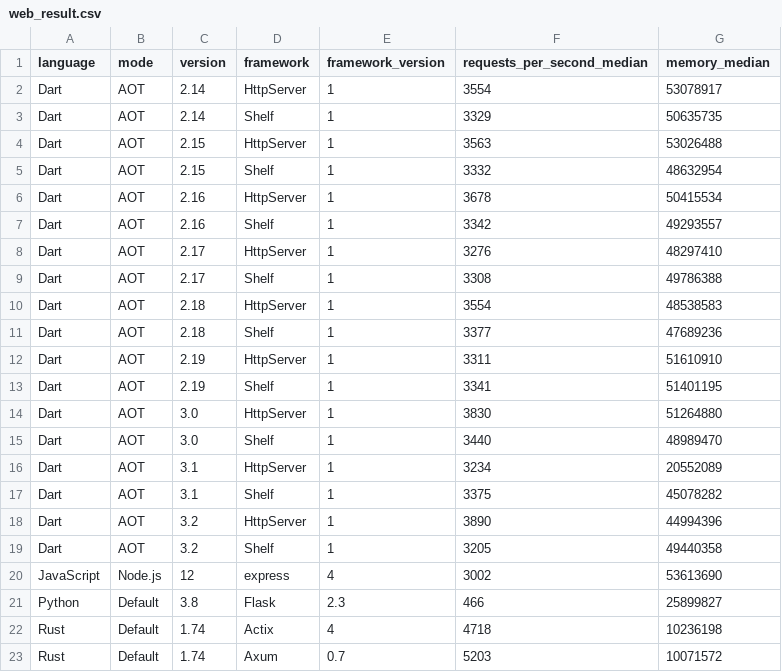
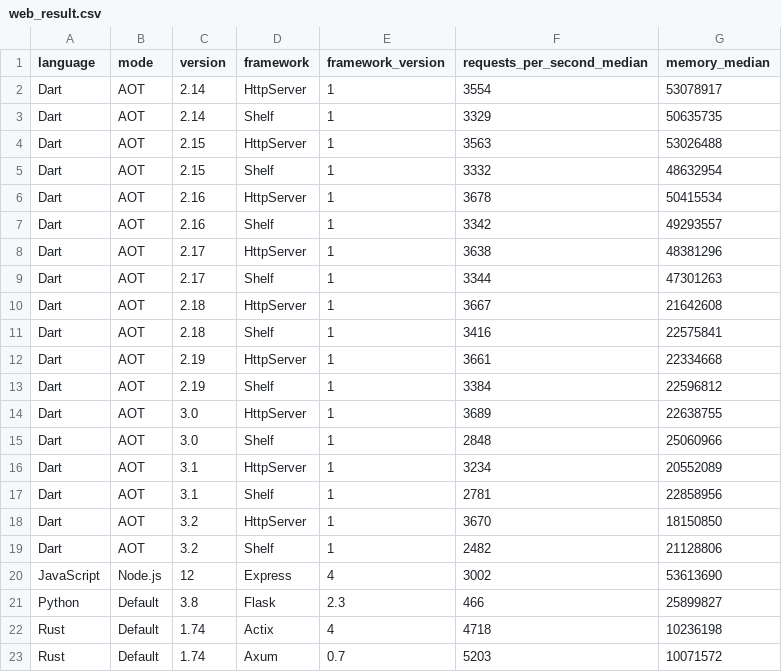
Before and after one commit to sharkbench/sharkbench, a CSV file: result/web_result.csv, drawn as a sheet.

```diff
--- a/result/web_result.csv
+++ b/result/web_result.csv
@@ -7,15 +7,15 @@ Dart,AOT,2.16,HttpServer,1,3678,50415534
 Dart,AOT,2.16,Shelf,1,3342,49293557
-Dart,AOT,2.17,HttpServer,1,3276,48297410
-Dart,AOT,2.17,Shelf,1,3308,49786388
-Dart,AOT,2.18,HttpServer,1,3554,48538583
-Dart,AOT,2.18,Shelf,1,3377,47689236
-Dart,AOT,2.19,HttpServer,1,3311,51610910
-Dart,AOT,2.19,Shelf,1,3341,51401195
-Dart,AOT,3.0,HttpServer,1,3830,51264880
-Dart,AOT,3.0,Shelf,1,3440,48989470
+Dart,AOT,2.17,HttpServer,1,3638,48381296
+Dart,AOT,2.17,Shelf,1,3344,47301263
+Dart,AOT,2.18,HttpServer,1,3667,21642608
+Dart,AOT,2.18,Shelf,1,3416,22575841
+Dart,AOT,2.19,HttpServer,1,3661,22334668
+Dart,AOT,2.19,Shelf,1,3384,22596812
+Dart,AOT,3.0,HttpServer,1,3689,22638755
+Dart,AOT,3.0,Shelf,1,2848,25060966
 Dart,AOT,3.1,HttpServer,1,3234,20552089
-Dart,AOT,3.1,Shelf,1,3375,45078282
-Dart,AOT,3.2,HttpServer,1,3890,44994396
-Dart,AOT,3.2,Shelf,1,3205,49440358
-JavaScript,Node.js,12,express,4,3002,53613690
+Dart,AOT,3.1,Shelf,1,2781,22858956
+Dart,AOT,3.2,HttpServer,1,3670,18150850
+Dart,AOT,3.2,Shelf,1,2482,21128806
+JavaScript,Node.js,12,Express,4,3002,53613690
 Python,Default,3.8,Flask,2.3,466,25899827
```
Also changed, not shown: 3 other files.
